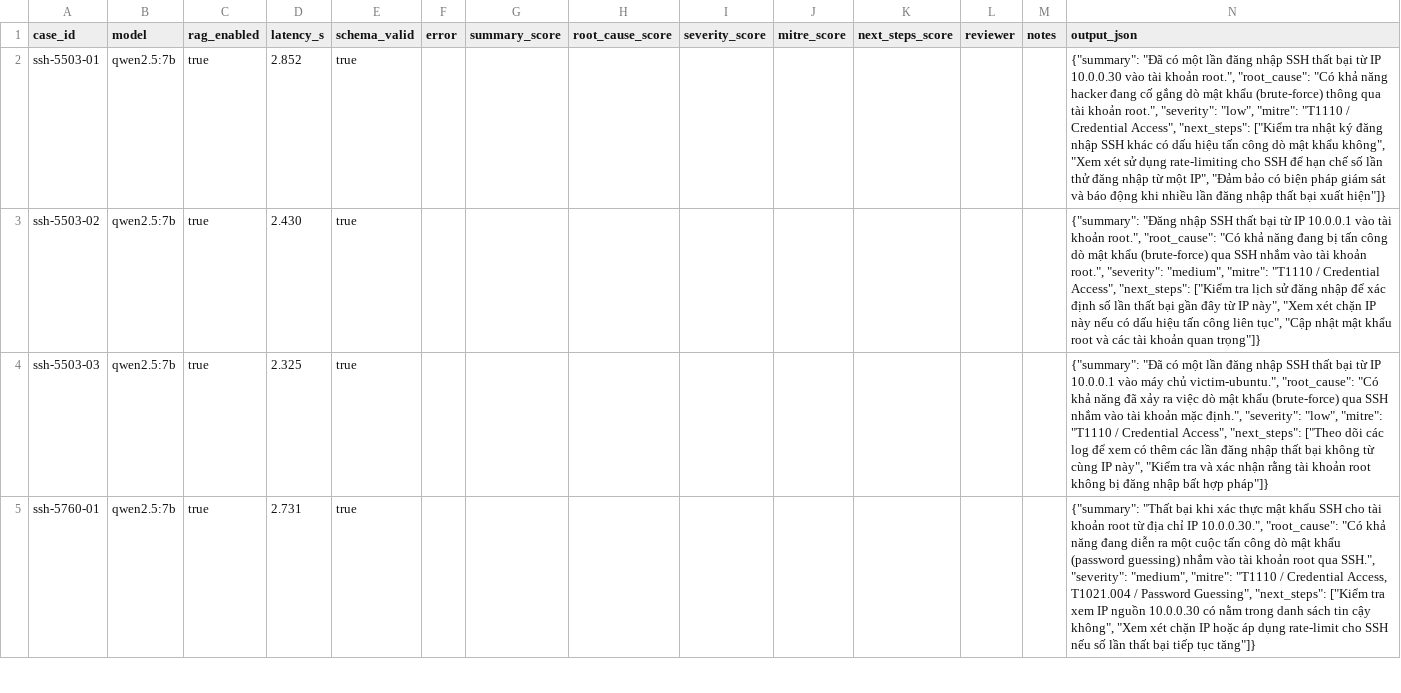
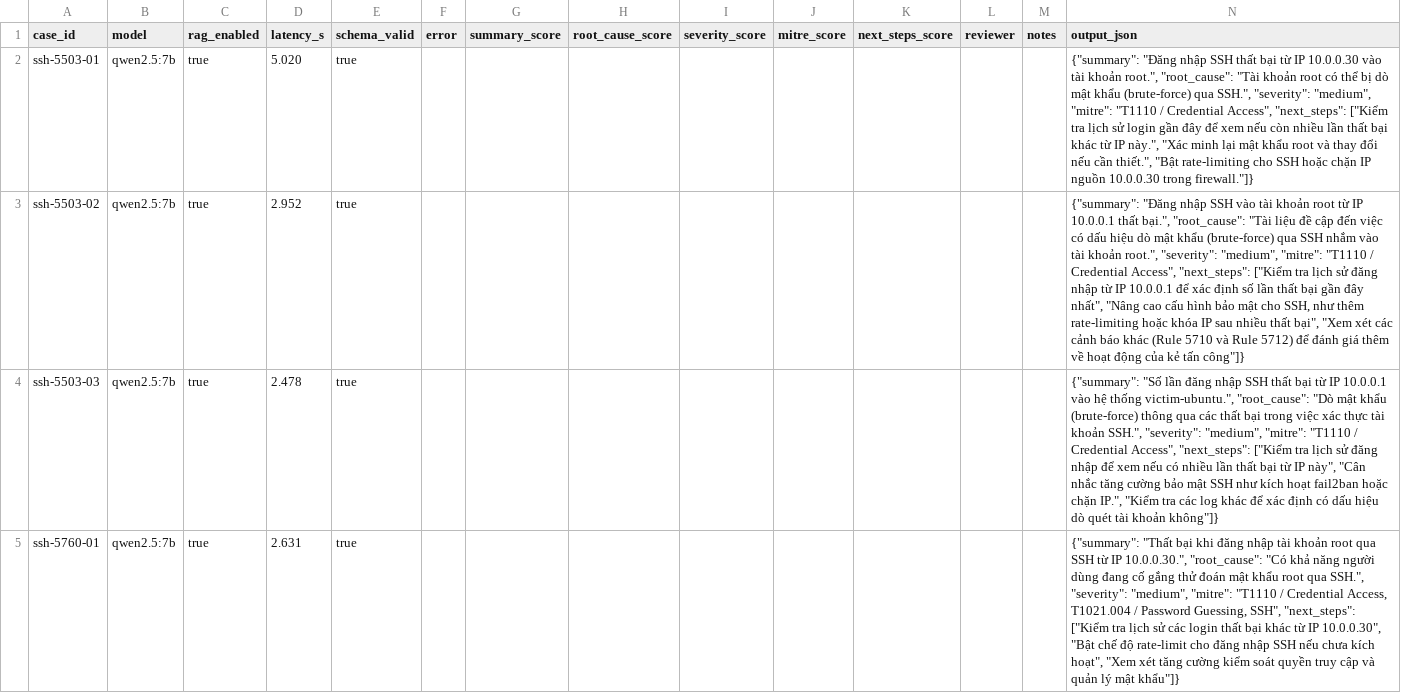
Before and after one commit to haizzdungnay/local-ai-siem-analyzer, a CSV file: eval/results.csv, drawn as a sheet; only a part is shown; the diff covers the shown part only; the diff names each change by its address in the sheet, - before the commit and + after, or states it on an @@ line.

```diff
--- a/eval/results.csv
+++ b/eval/results.csv
-D2 (latency_s): 2.852
+D2 (latency_s): 5.020
-N2 (output_json): {"summary": "Đã có một lần đăng nhập SSH thất bại từ IP 10.0.0.30 vào tài khoản root.", "root_cause": "Có khả năng hacker đang cố gắng dò mật khẩu (brute-force) thông qua tài khoản root.", "severity": "low", "mitre": "T1110 / Credential Access", "next_steps": ["Kiểm tra nhật ký đăng nhập SSH khác có dấu hiệu tấn công dò mật khẩu không", "Xem xét sử dụng rate-limiting cho SSH để hạn chế số lần thử đăng nhập từ một IP", "Đảm bảo có biện pháp giám sát và báo động khi nhiều lần đăng nhập thất bại xuất hiện"]}
+N2 (output_json): {"summary": "Đăng nhập SSH thất bại từ IP 10.0.0.30 vào tài khoản root.", "root_cause": "Tài khoản root có thể bị dò mật khẩu (brute-force) qua SSH.", "severity": "medium", "mitre": "T1110 / Credential Access", "next_steps": ["Kiểm tra lịch sử login gần đây để xem nếu còn nhiều lần thất bại khác từ IP này.", "Xác minh lại mật khẩu root và thay đổi nếu cần thiết.", "Bật rate-limiting cho SSH hoặc chặn IP nguồn 10.0.0.30 trong firewall."]}
-D3 (latency_s): 2.430
+D3 (latency_s): 2.952
-N3 (output_json): …nhập SSH thất bại từ IP 10.0.0.1 vào tài khoản root.", "root_cause": "Có khả năng đang bị tấn công dò mật khẩu (brute-force) qua SSH nhắm vào tài khoản root.", "severity": "medium", "mitre": "T1110 / Credential Access", "next_steps": ["Kiểm tra lịch sử đăng nhập để xác định số lần thất bại gần đây từ IP này", "Xem xét chặn IP này nếu có dấu hiệu tấn công liên tục", "Cập nhật mật khẩu root và các tài khoản quan trọng"]}
+N3 (output_json): …nhập SSH vào tài khoản root từ IP 10.0.0.1 thất bại.", "root_cause": "Tài liệu đề cập đến việc có dấu hiệu dò mật khẩu (brute-force) qua SSH nhắm vào tài khoản root.", "severity": "medium", "mitre": "T1110 / Credential Access", "next_steps": ["Kiểm tra lịch sử đăng nhập từ IP 10.0.0.1 để xác định số lần thất bại gần đây nhất", "Nâng cao cấu hình bảo mật cho SSH, như thêm rate-limiting hoặc khóa IP sau nhiều thất bại", "Xem xét các cảnh báo khác (Rule 5710 và Rule 5712) để đánh giá thêm về hoạt động của kẻ tấn công"]}
-D4 (latency_s): 2.325
+D4 (latency_s): 2.478
-N4 (output_json): {"summary": "Đã có một lần đăng nhập SSH thất bại từ IP 10.0.0.1 vào máy chủ victim-ubuntu.", "root_cause": "Có khả năng đã xảy ra việc dò mật khẩu (brute-force) qua SSH nhắm vào tài khoản mặc định.", "severity": "low", "mitre": "T1110 / Credential Access", "next_steps": ["Theo dõi các log để xem có thêm các lần đăng nhập thất bại không từ cùng IP này", "Kiểm tra và xác nhận rằng tài khoản root không bị đăng nhập bất hợp pháp"]}
+N4 (output_json): {"summary": "Số lần đăng nhập SSH thất bại từ IP 10.0.0.1 vào hệ thống victim-ubuntu.", "root_cause": "Dò mật khẩu (brute-force) thông qua các thất bại trong việc xác thực tài khoản SSH.", "severity": "medium", "mitre": "T1110 / Credential Access", "next_steps": ["Kiểm tra lịch sử đăng nhập để xem nếu có nhiều lần thất bại từ IP này", "Cân nhắc tăng cường bảo mật SSH như kích hoạt fail2ban hoặc chặn IP.", "Kiểm tra các log khác để xác định có dấu hiệu dò quét tài khoản không"]}
-D5 (latency_s): 2.731
+D5 (latency_s): 2.631
-N5 (output_json): …bại khi xác thực mật khẩu SSH cho tài khoản root từ địa chỉ IP 10.0.0.30.", "root_cause": "Có khả năng đang diễn ra một cuộc tấn công dò mật khẩu (password guessing) nhắm vào tài khoản root qua SSH.", "severity": "medium", "mitre": "T1110 / Credential Access, T1021.004 / Password Guessing", "next_steps": ["Kiểm tra xem IP nguồn 10.0.0.30 có nằm trong danh sách tin cậy không", "Xem xét chặn IP hoặc áp dụng rate-limit cho SSH nếu số lần thất bại tiếp tục tăng"]}
+N5 (output_json): …bại khi đăng nhập tài khoản root qua SSH từ IP 10.0.0.30.", "root_cause": "Có khả năng người dùng đang cố gắng thử đoán mật khẩu root qua SSH.", "severity": "medium", "mitre": "T1110 / Credential Access, T1021.004 / Password Guessing, SSH", "next_steps": ["Kiểm tra lịch sử các login thất bại khác từ IP 10.0.0.30", "Bật chế độ rate-limit cho đăng nhập SSH nếu chưa kích hoạt", "Xem xét tăng cường kiểm soát quyền truy cập và quản lý mật khẩu"]}
```
Also changed, not shown: 3 added rows and 53 edited cells elsewhere in this file, eval/results-no-rag.csv, 17 other files.
